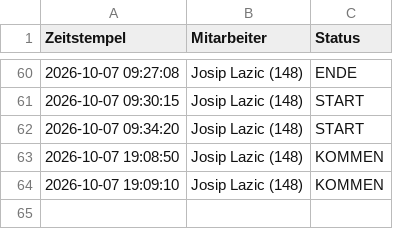
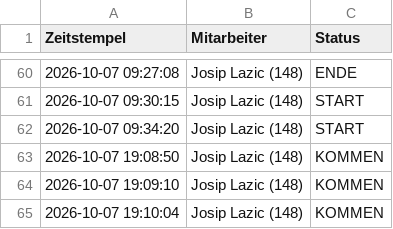
Before and after one commit to nasty007/Zeiterfassung, a CSV file: zeiterfassung_2026-10.csv, drawn as a sheet; only a part is shown, gaps mark what is left out; the diff names each change by its address in the sheet, - before the commit and + after, or states it on an @@ line.

Commit message:
NFC Buchung Sync (zeiterfassung_2026-10.csv)

```diff
--- a/zeiterfassung_2026-10.csv
+++ b/zeiterfassung_2026-10.csv
+row 65: 2026-10-07 19:10:04 | Josip Lazic (148) | KOMMEN
```
